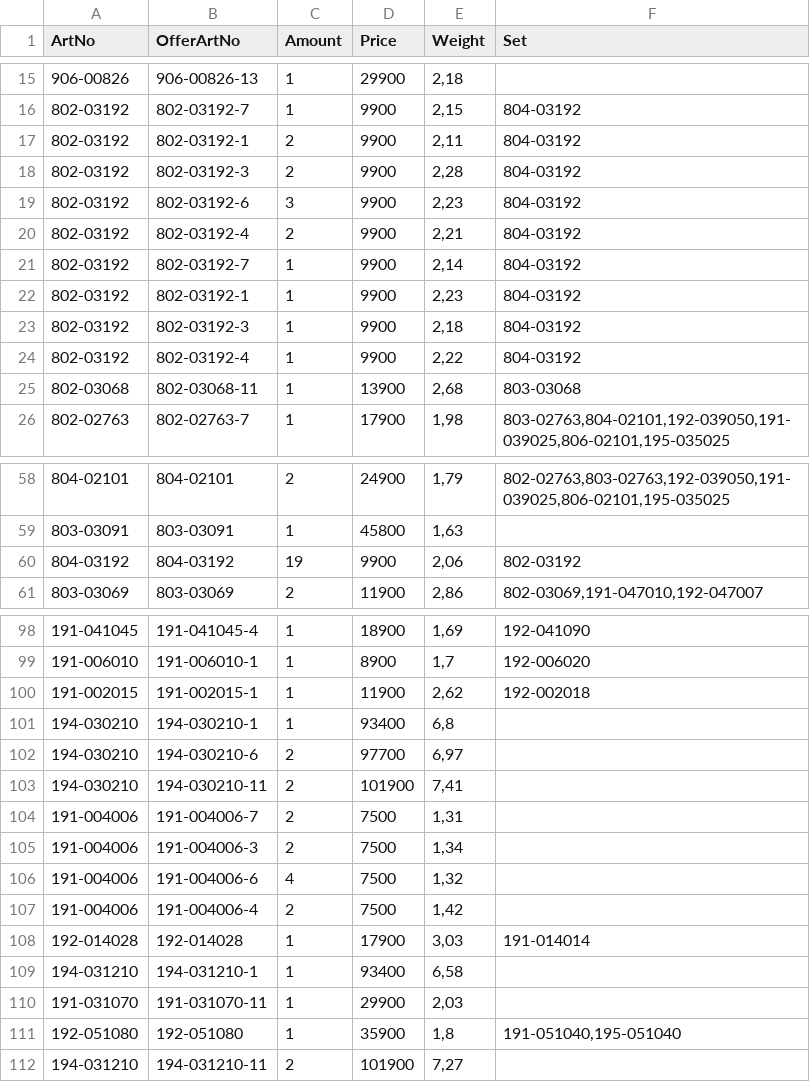
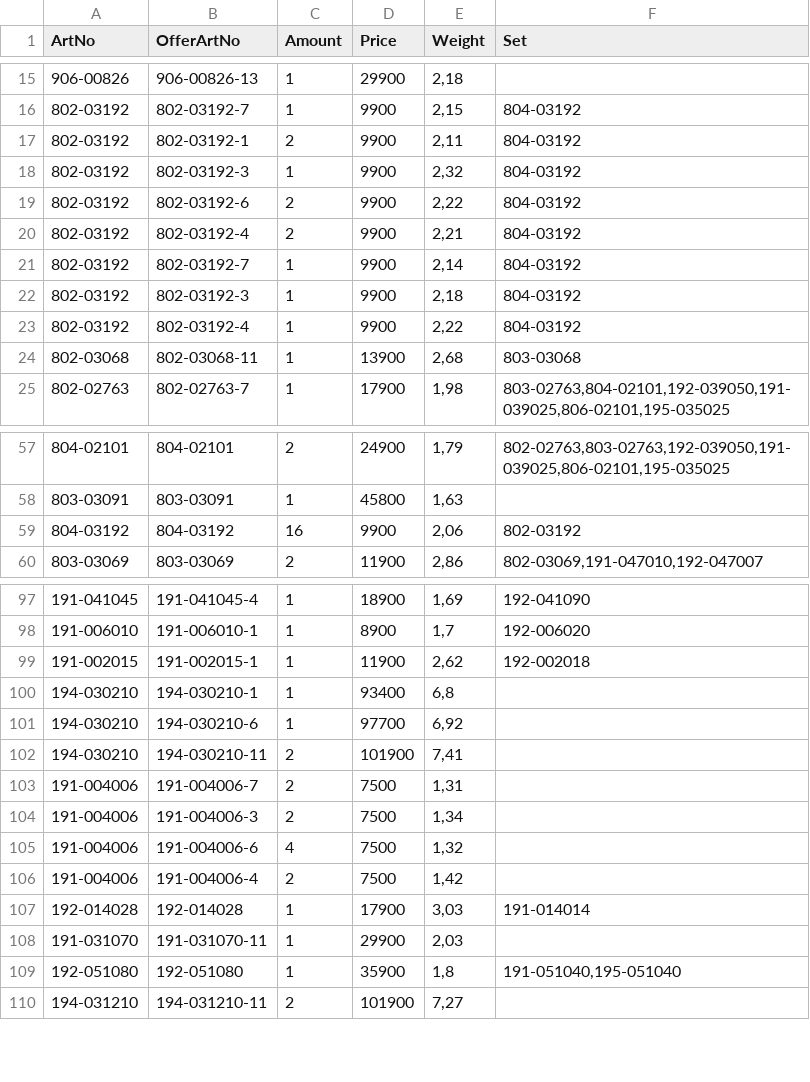
Before and after one commit to KodBuster/SINONIM-1C, a CSV file: data/stocks-latest.csv, drawn as a sheet; only a part is shown, gaps mark what is left out.

Commit message:
chore: stocks.csv from FTP (6836e6e7)

```diff
--- a/data/stocks-latest.csv
+++ b/data/stocks-latest.csv
@@ -17,7 +17,6 @@
 802-03192;802-03192-1;2;9900;2,11;804-03192
-802-03192;802-03192-3;2;9900;2,28;804-03192
-802-03192;802-03192-6;3;9900;2,23;804-03192
+802-03192;802-03192-3;1;9900;2,32;804-03192
+802-03192;802-03192-6;2;9900;2,22;804-03192
 802-03192;802-03192-4;2;9900;2,21;804-03192
 802-03192;802-03192-7;1;9900;2,14;804-03192
-802-03192;802-03192-1;1;9900;2,23;804-03192
 802-03192;802-03192-3;1;9900;2,18;804-03192
@@ -59,3 +58,3 @@
 803-03091;803-03091;1;45800;1,63;
-804-03192;804-03192;19;9900;2,06;802-03192
+804-03192;804-03192;16;9900;2,06;802-03192
 803-03069;803-03069;2;11900;2,86;802-03069,191-047010,192-047007
@@ -101,3 +100,3 @@
 194-030210;194-030210-1;1;93400;6,8;
-194-030210;194-030210-6;2;97700;6,97;
+194-030210;194-030210-6;1;97700;6,92;
 194-030210;194-030210-11;2;101900;7,41;
@@ -108,3 +107,2 @@
 192-014028;192-014028;1;17900;3,03;191-014014
-194-031210;194-031210-1;1;93400;6,58;
 191-031070;191-031070-11;1;29900;2,03;
```
